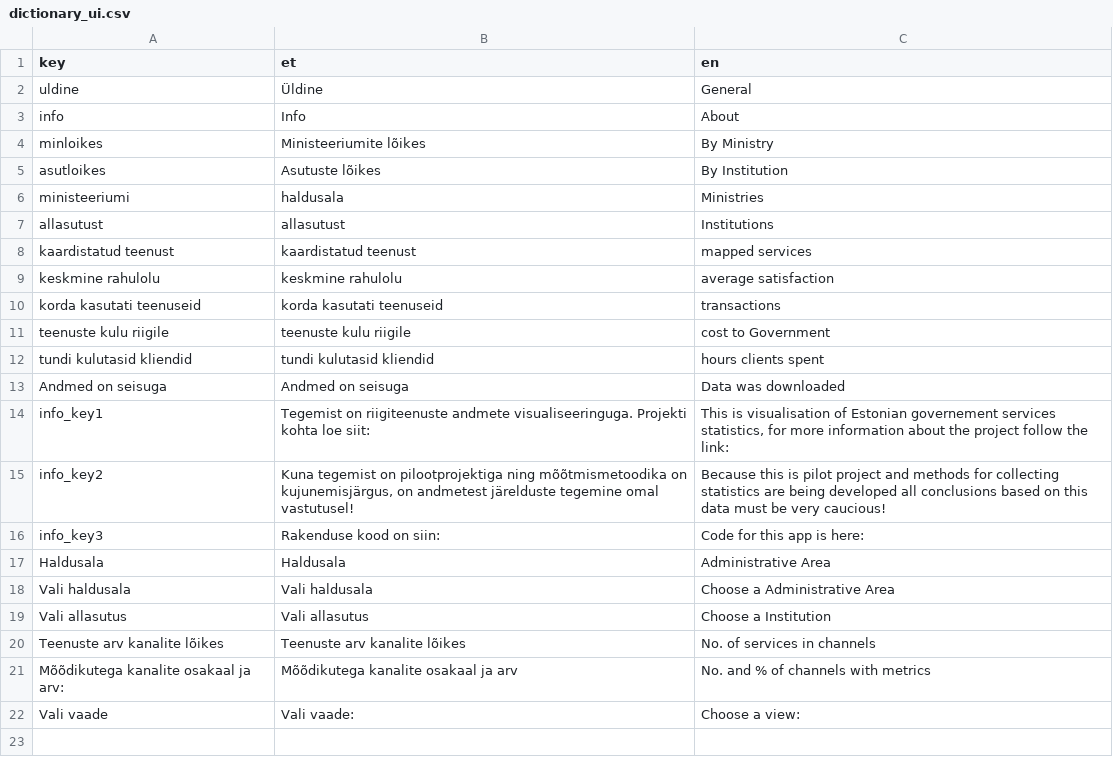
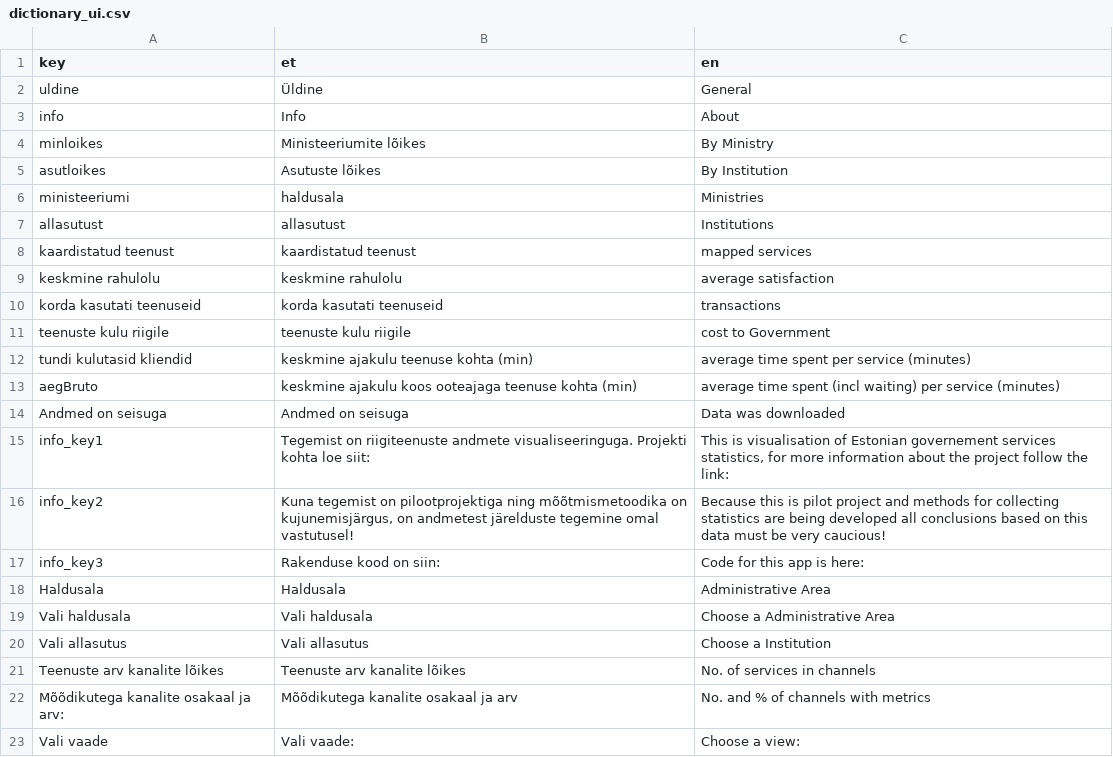
Before and after one commit to RRisto/Riigiteenused_shinyApp, a CSV file: translations/dictionary_ui.csv, drawn as a sheet.

```diff
--- a/translations/dictionary_ui.csv
+++ b/translations/dictionary_ui.csv
@@ -11,3 +11,4 @@ korda kasutati teenuseid;korda kasutati teenuseid;transactions
 teenuste kulu riigile;teenuste kulu riigile;cost to Government
-tundi kulutasid kliendid;tundi kulutasid kliendid;hours clients spent
+tundi kulutasid kliendid;keskmine ajakulu teenuse kohta (min);average time spent per service (minutes)
+aegBruto;keskmine ajakulu koos ooteajaga teenuse kohta (min);average time spent (incl waiting) per service (minutes)
 Andmed on seisuga;Andmed on seisuga;Data was downloaded
```
Also changed, not shown: translations/algfailid/dictionary_asutused.csv, translations/algfailid/dictionary_channels.csv, 42 other files.
